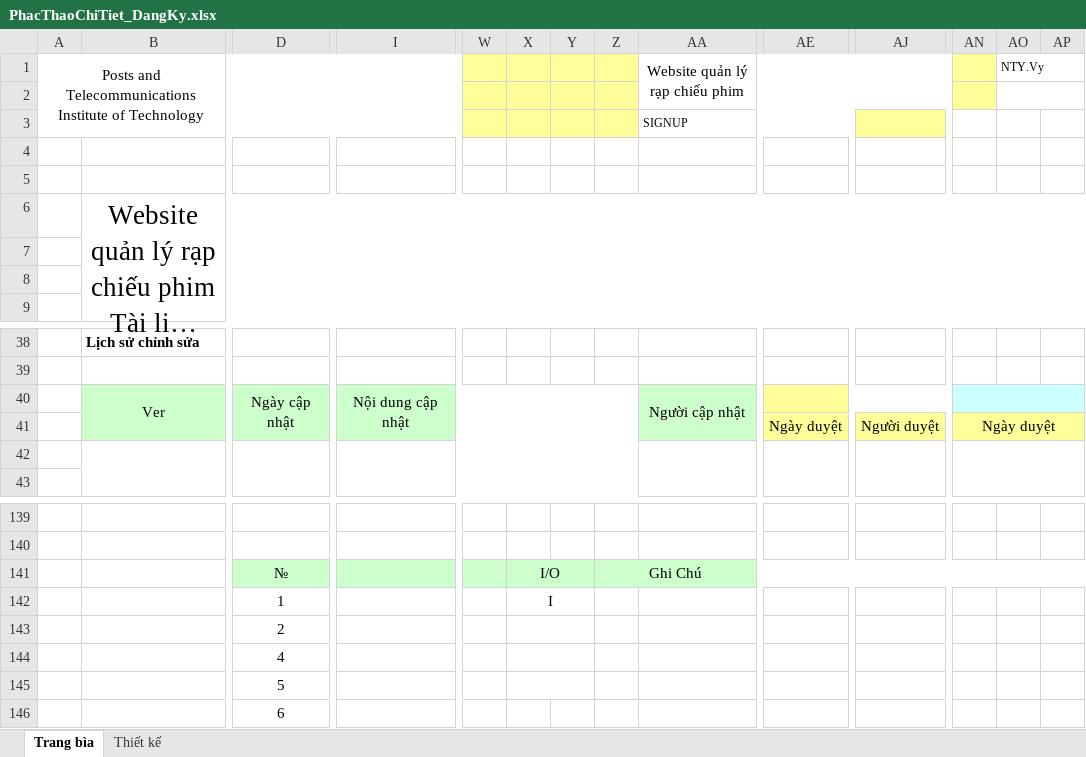
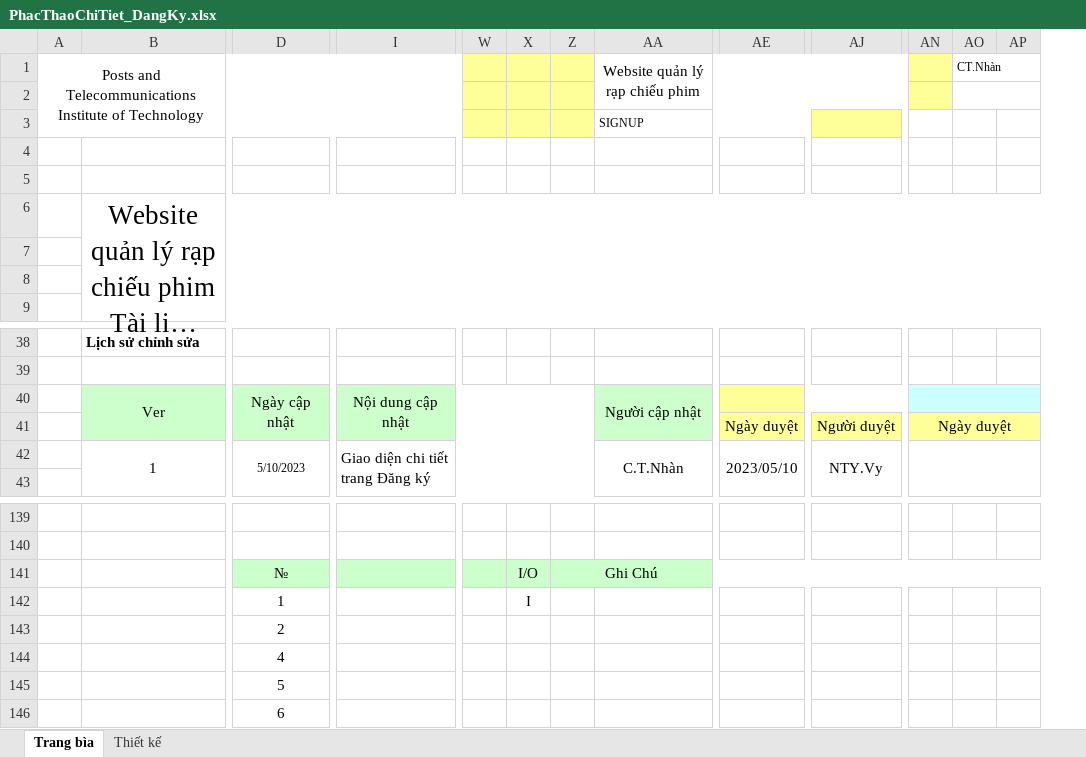
Before and after one commit to vynguyen279/CinemaManagement, an Excel workbook: Báo Cáo/Tuần 3/PhacThaoChiTiet_DangKy.xlsx, sheet Trang bìa, drawn as a sheet; only a part is shown, gaps mark what is left out; long unchanged cells end in …; values as stored, in another font and other column widths than the file's, no borders; charts and pictures not drawn; removed rows and columns are numbered as before the commit, all else as after; rows hold the shown columns only; the diff names each change by its address in the sheet, - before the commit and + after, or states it on an @@ line.

```diff
--- a/Báo Cáo/Tuần 3/PhacThaoChiTiet_DangKy.xlsx (sheet Trang bìa)
+++ b/Báo Cáo/Tuần 3/PhacThaoChiTiet_DangKy.xlsx (sheet Trang bìa)
@@ column Y hidden, empty @@
-AO1: NTY.Vy
+AO1: CT.Nhàn
-row 42: (empty)
+row 42:  | 1 | 5/10/2023 | Giao diện chi tiết trang Đăng ký |  |  |  | C.T.Nhàn | 2023/05/10 | NTY.Vy
-X141:Y141 merged
-X142:Y142 merged
-X143:Y143 merged
-X144:Y144 merged
-X145:Y145 merged
```
Also changed, not shown: sheet Thiết kế, charts or pictures, Báo Cáo/Tuần 3/PhacThaoChiTiet_ThemLichChieu.xlsx, Báo Cáo/Tuần 3/PhacThaoChiTiet_ThemPhong.xlsx, 5 other files.
